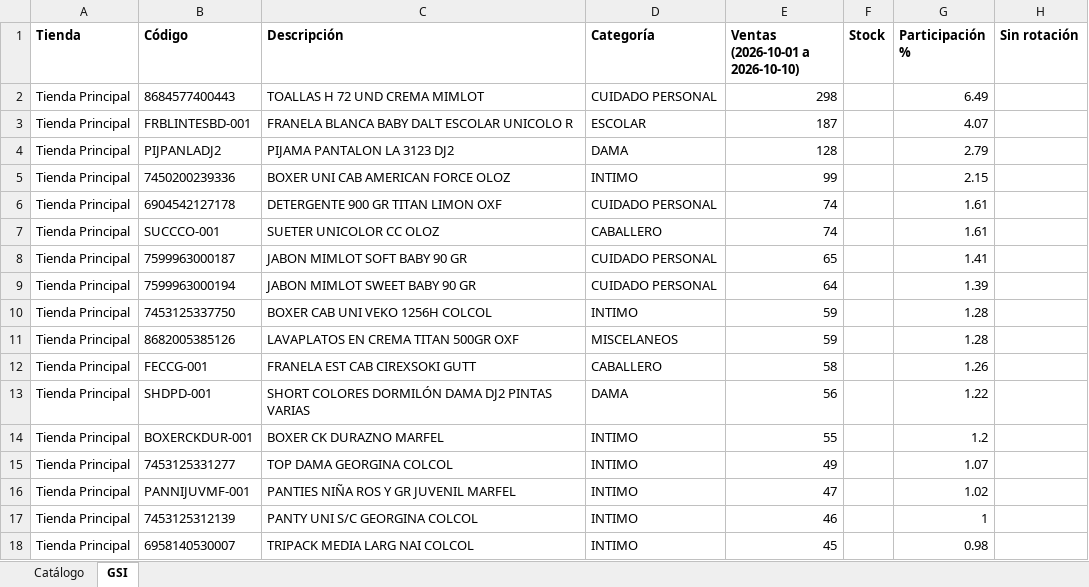
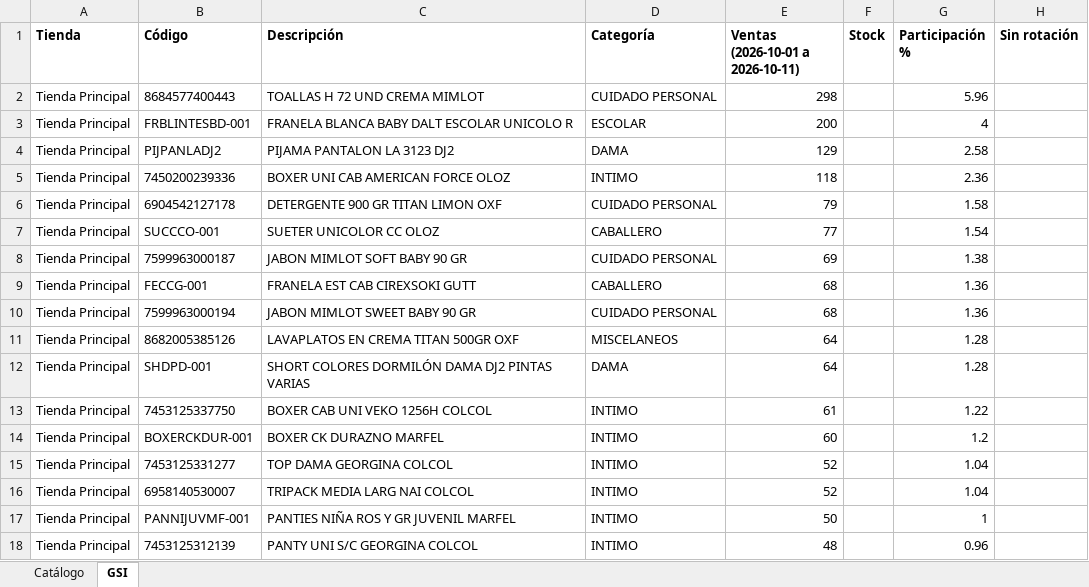
Before and after one commit to Anyer32/nexo-respaldo, an Excel workbook: respaldo-nexo.xlsx, sheet GSI, drawn as a sheet; only a part is shown; values as stored, in another font and other column widths than the file's, no borders; removed rows and columns are numbered as before the commit, all else as after; the diff covers the shown part only; the diff names each change by its address in the sheet, - before the commit and + after, or states it on an @@ line.

```diff
--- a/respaldo-nexo.xlsx (sheet GSI)
+++ b/respaldo-nexo.xlsx (sheet GSI)
-E1: Ventas (2026-10-01 a 2026-10-10)
+E1: Ventas (2026-10-01 a 2026-10-11)
-G2 (Participación %): 6.49
+G2 (Participación %): 5.96
-E3 (Ventas (2026-10-01 a 2026-10-11)): 187
+E3 (Ventas (2026-10-01 a 2026-10-11)): 200
-G3 (Participación %): 4.07
+G3 (Participación %): 4
-E4 (Ventas (2026-10-01 a 2026-10-11)): 128
+E4 (Ventas (2026-10-01 a 2026-10-11)): 129
-G4 (Participación %): 2.79
+G4 (Participación %): 2.58
-E5 (Ventas (2026-10-01 a 2026-10-11)): 99
+E5 (Ventas (2026-10-01 a 2026-10-11)): 118
-G5 (Participación %): 2.15
+G5 (Participación %): 2.36
-E6 (Ventas (2026-10-01 a 2026-10-11)): 74
+E6 (Ventas (2026-10-01 a 2026-10-11)): 79
-G6 (Participación %): 1.61
+G6 (Participación %): 1.58
-E7 (Ventas (2026-10-01 a 2026-10-11)): 74
+E7 (Ventas (2026-10-01 a 2026-10-11)): 77
-G7 (Participación %): 1.61
+G7 (Participación %): 1.54
-E8 (Ventas (2026-10-01 a 2026-10-11)): 65
+E8 (Ventas (2026-10-01 a 2026-10-11)): 69
-G8 (Participación %): 1.41
+G8 (Participación %): 1.38
+row 9: Tienda Principal | FECCG-001 | FRANELA EST CAB CIREXSOKI GUTT | CABALLERO | 68 |  | 1.36
-E10 (Ventas (2026-10-01 a 2026-10-11)): 64
+E10 (Ventas (2026-10-01 a 2026-10-11)): 68
-G10 (Participación %): 1.39
+G10 (Participación %): 1.36
-row 10: Tienda Principal | 7453125337750 | BOXER CAB UNI VEKO 1256H COLCOL | INTIMO | 59 |  | 1.28
-E11 (Ventas (2026-10-01 a 2026-10-11)): 59
+E11 (Ventas (2026-10-01 a 2026-10-11)): 64
-row 12: Tienda Principal | FECCG-001 | FRANELA EST CAB CIREXSOKI GUTT | CABALLERO | 58 |  | 1.26
-E12 (Ventas (2026-10-01 a 2026-10-11)): 56
+E12 (Ventas (2026-10-01 a 2026-10-11)): 64
-G12 (Participación %): 1.22
+G12 (Participación %): 1.28
+row 13: Tienda Principal | 7453125337750 | BOXER CAB UNI VEKO 1256H COLCOL | INTIMO | 61 |  | 1.22
-E14 (Ventas (2026-10-01 a 2026-10-11)): 55
+E14 (Ventas (2026-10-01 a 2026-10-11)): 60
-E15 (Ventas (2026-10-01 a 2026-10-11)): 49
+E15 (Ventas (2026-10-01 a 2026-10-11)): 52
-G15 (Participación %): 1.07
+G15 (Participación %): 1.04
+row 16: Tienda Principal | 6958140530007 | TRIPACK MEDIA LARG NAI COLCOL | INTIMO | 52 |  | 1.04
-E17 (Ventas (2026-10-01 a 2026-10-11)): 47
+E17 (Ventas (2026-10-01 a 2026-10-11)): 50
-G17 (Participación %): 1.02
+G17 (Participación %): 1
-E18 (Ventas (2026-10-01 a 2026-10-11)): 46
+E18 (Ventas (2026-10-01 a 2026-10-11)): 48
-G18 (Participación %): 1
+G18 (Participación %): 0.96
-row 18: Tienda Principal | 6958140530007 | TRIPACK MEDIA LARG NAI COLCOL | INTIMO | 45 |  | 0.98
```
Also changed, not shown: 125 added rows, 125 removed rows, 1 moved row and 255 edited cells elsewhere in this sheet, sheet Catálogo.
